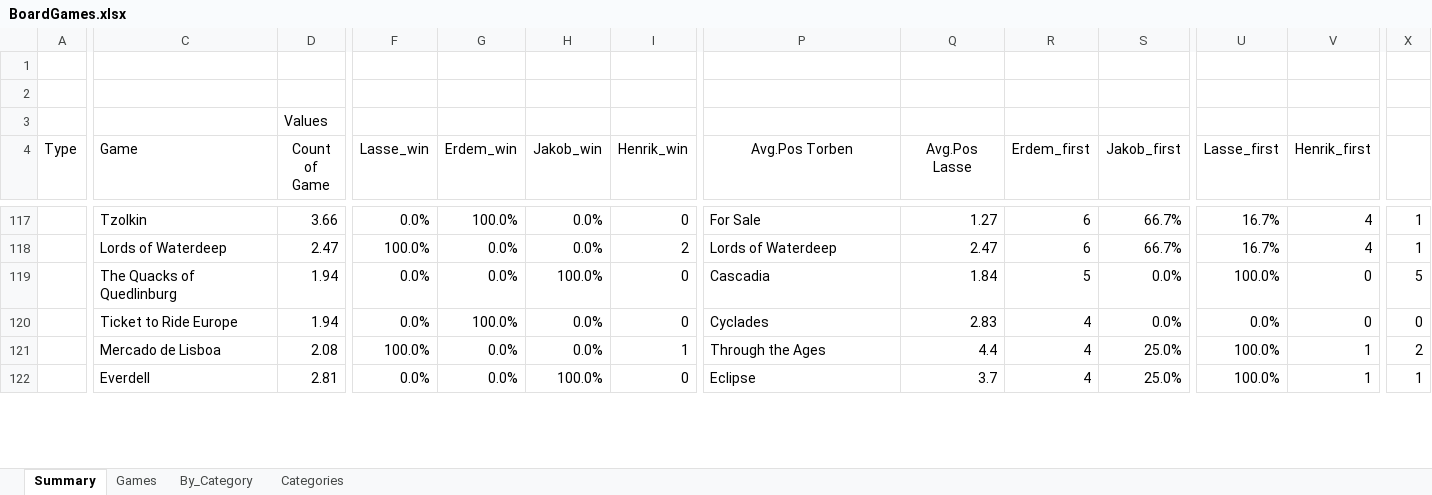
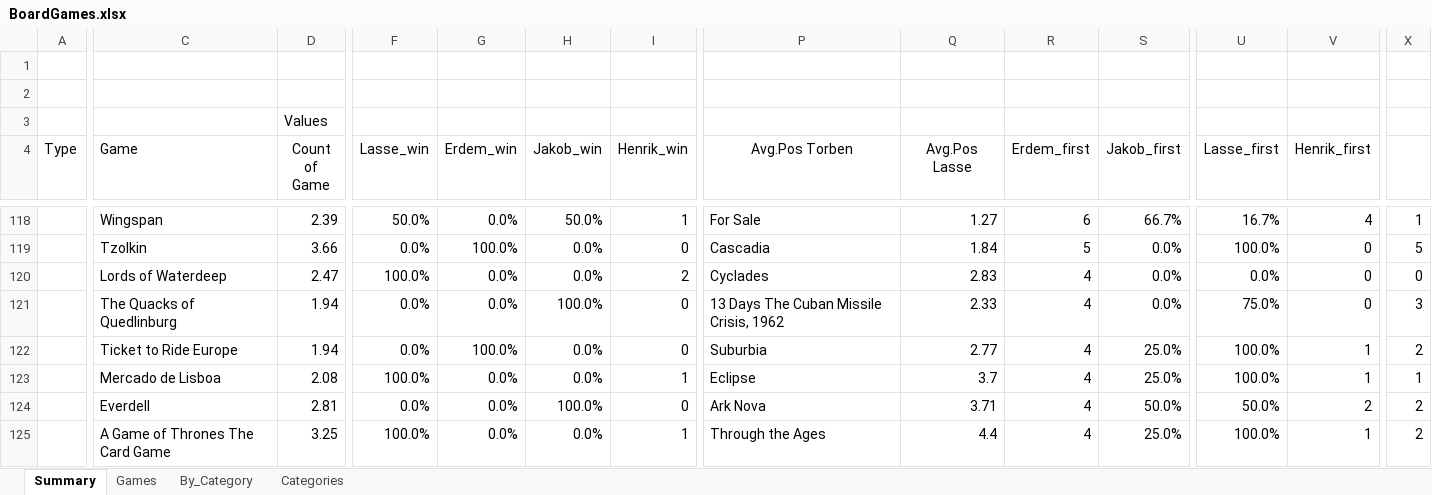
Before and after one commit to afelka/board_games_with_friends, an Excel workbook: BoardGames.xlsx, sheet Summary, drawn as a sheet; only a part is shown, gaps mark what is left out; values as stored, in another font and other column widths than the file's, no borders; conditional formats not drawn; removed rows and columns are numbered as before the commit, all else as after; rows hold the shown columns only; the diff covers the shown part only; the diff names each change by its address in the sheet, - before the commit and + after, or states it on an @@ line.

```diff
--- a/BoardGames.xlsx (sheet Summary)
+++ b/BoardGames.xlsx (sheet Summary)
-C118 (Game): Tzolkin
+C118 (Game): Wingspan
-D118 (Count of Game): 3.66
+D118 (Count of Game): 2.39
-F118 (Lasse_win): 0.0%
+F118 (Lasse_win): 50.0%
-G118 (Erdem_win): 100.0%
+G118 (Erdem_win): 0.0%
-H118 (Jakob_win): 0.0%
+H118 (Jakob_win): 50.0%
-I118 (Henrik_win): 0
+I118 (Henrik_win): 1
+row 119:  | Tzolkin | 3.66 | 0.0% | 100.0% | 0.0% | 0 | Cascadia | 1.84 | 5 | 0.0% | 100.0% | 0 | 5
-P120 (Avg.Pos Torben): Lords of Waterdeep
+P120 (Avg.Pos Torben): Cyclades
-Q120 (Avg.Pos Lasse): 2.47
+Q120 (Avg.Pos Lasse): 2.83
-R120 (Erdem_first): 6
+R120 (Erdem_first): 4
-S120 (Jakob_first): 66.7%
+S120 (Jakob_first): 0.0%
-U120 (Lasse_first): 16.7%
+U120 (Lasse_first): 0.0%
-V120 (Henrik_first): 4
+V120 (Henrik_first): 0
-X120: 1
+X120: 0
-P121 (Avg.Pos Torben): Cascadia
+P121 (Avg.Pos Torben): 13 Days The Cuban Missile Crisis, 1962
-Q121 (Avg.Pos Lasse): 1.84
+Q121 (Avg.Pos Lasse): 2.33
-R121 (Erdem_first): 5
+R121 (Erdem_first): 4
-U121 (Lasse_first): 100.0%
+U121 (Lasse_first): 75.0%
-X121: 5
+X121: 3
-P122 (Avg.Pos Torben): Cyclades
+P122 (Avg.Pos Torben): Suburbia
-Q122 (Avg.Pos Lasse): 2.83
+Q122 (Avg.Pos Lasse): 2.77
-S122 (Jakob_first): 0.0%
+S122 (Jakob_first): 25.0%
-U122 (Lasse_first): 0.0%
+U122 (Lasse_first): 100.0%
-V122 (Henrik_first): 0
+V122 (Henrik_first): 1
-X122: 0
+X122: 2
+row 123:  | Mercado de Lisboa | 2.08 | 100.0% | 0.0% | 0.0% | 1 | Eclipse | 3.7 | 4 | 25.0% | 100.0% | 1 | 1
+row 124:  | Everdell | 2.81 | 0.0% | 0.0% | 100.0% | 0 | Ark Nova | 3.71 | 4 | 50.0% | 50.0% | 2 | 2
-C125 (Game): Mercado de Lisboa
+C125 (Game): A Game of Thrones The Card Game
-D125 (Count of Game): 2.08
+D125 (Count of Game): 3.25
-row 122:  | Everdell | 2.81 | 0.0% | 0.0% | 100.0% | 0 | Eclipse | 3.7 | 4 | 25.0% | 100.0% | 1 | 1
```
Also changed, not shown: 12 added rows, 13 removed rows, 5 moved rows, 305 edited cells and cell formats elsewhere in this sheet, sheet Games, sheet Categories.
